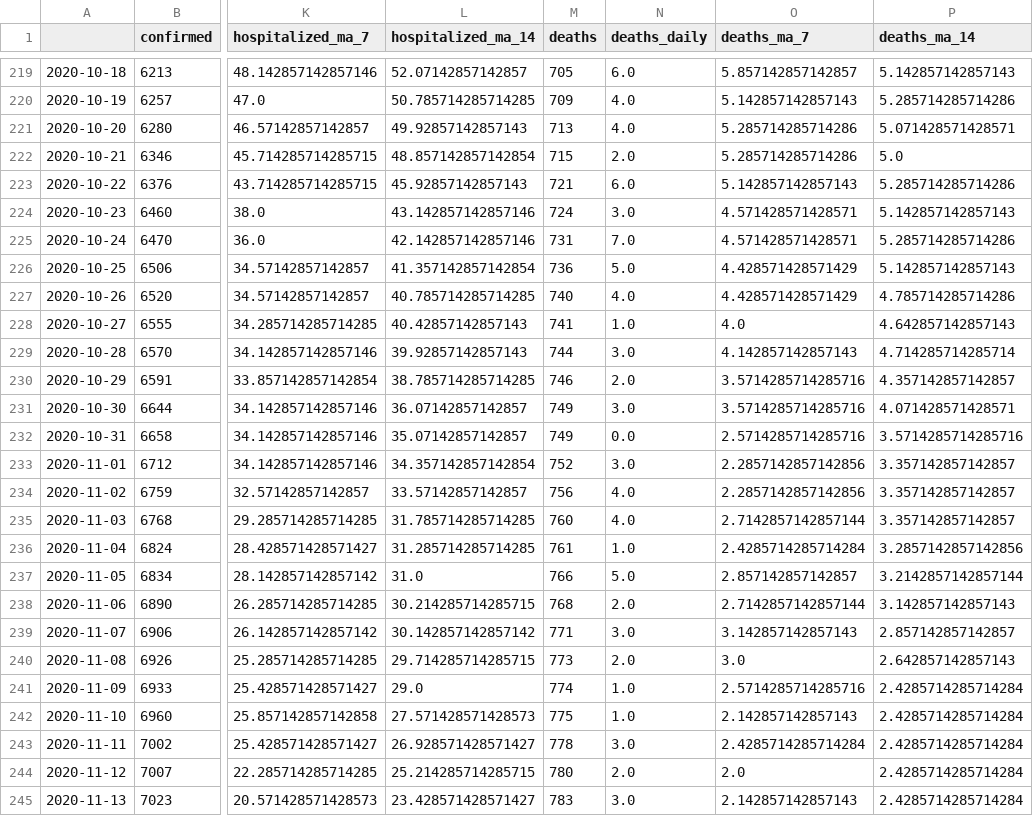
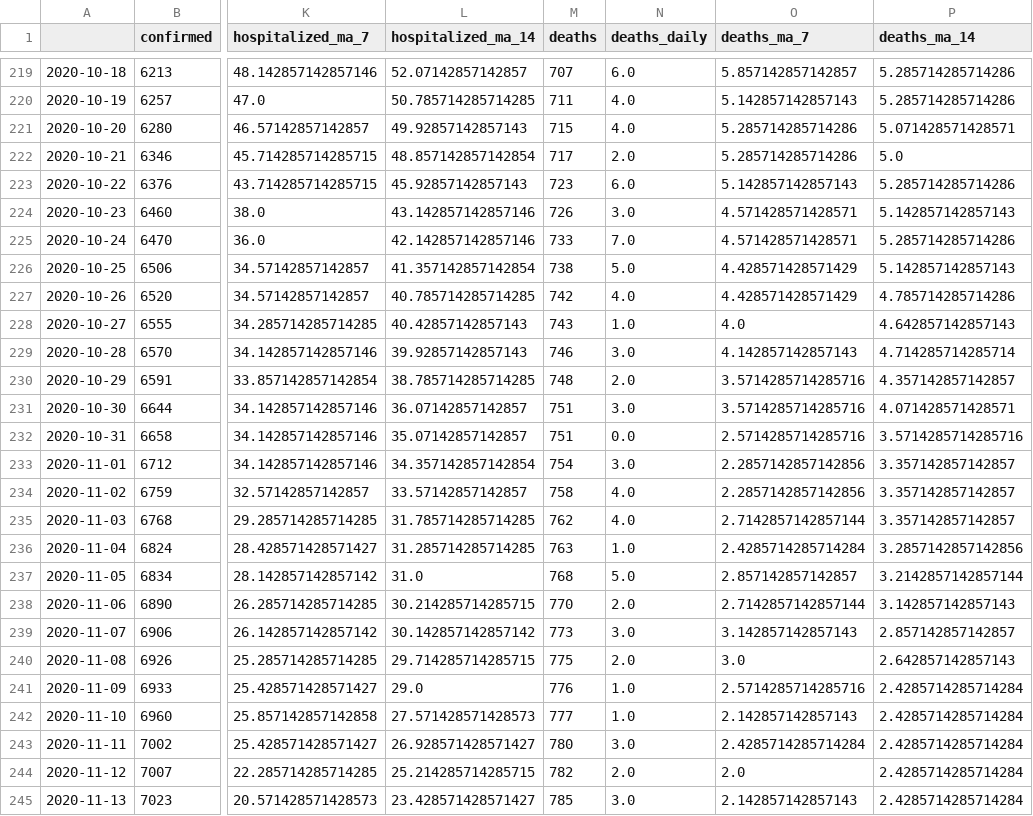
Before and after one commit to jballesterosc/datacol_backup, a CSV file: code/data_output/colima_df.csv, drawn as a sheet; only a part is shown, gaps mark what is left out; the diff covers the shown part only; the diff names each change by its address in the sheet, - before the commit and + after, or states it on an @@ line.

```diff
--- a/code/data_output/colima_df.csv
+++ b/code/data_output/colima_df.csv
-M219 (deaths): 705
+M219 (deaths): 707
-P219 (deaths_ma_14): 5.142857142857143
+P219 (deaths_ma_14): 5.285714285714286
-M220 (deaths): 709
+M220 (deaths): 711
-M221 (deaths): 713
+M221 (deaths): 715
-M222 (deaths): 715
+M222 (deaths): 717
-M223 (deaths): 721
+M223 (deaths): 723
-M224 (deaths): 724
+M224 (deaths): 726
-M225 (deaths): 731
+M225 (deaths): 733
-M226 (deaths): 736
+M226 (deaths): 738
-M227 (deaths): 740
+M227 (deaths): 742
-M228 (deaths): 741
+M228 (deaths): 743
-M229 (deaths): 744
+M229 (deaths): 746
-M230 (deaths): 746
+M230 (deaths): 748
-M231:M232 (deaths): 749
+M231:M232 (deaths): 751
-M233 (deaths): 752
+M233 (deaths): 754
-M234 (deaths): 756
+M234 (deaths): 758
-M235 (deaths): 760
+M235 (deaths): 762
-M236 (deaths): 761
+M236 (deaths): 763
-M237 (deaths): 766
+M237 (deaths): 768
-M238 (deaths): 768
+M238 (deaths): 770
-M239 (deaths): 771
+M239 (deaths): 773
-M240 (deaths): 773
+M240 (deaths): 775
-M241 (deaths): 774
+M241 (deaths): 776
-M242 (deaths): 775
+M242 (deaths): 777
-M243 (deaths): 778
+M243 (deaths): 780
-M244 (deaths): 780
+M244 (deaths): 782
-M245 (deaths): 783
+M245 (deaths): 785
```
Also changed, not shown: 1 added row and 91 edited cells elsewhere in this file, 9 other files.
